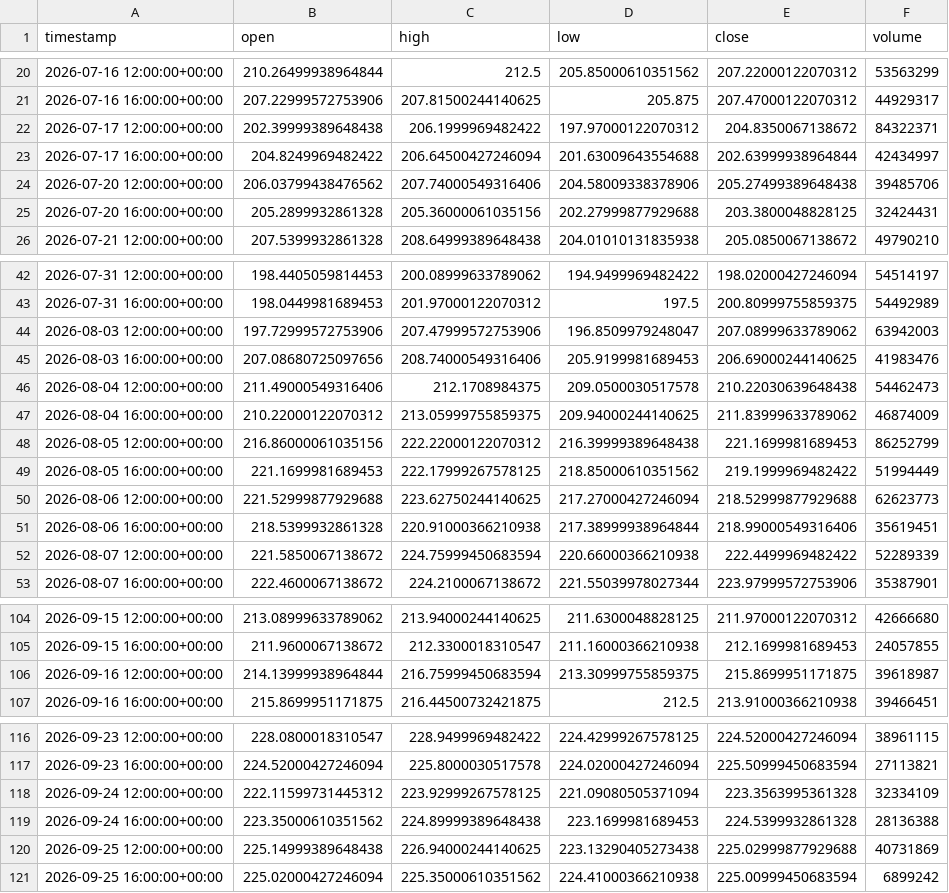
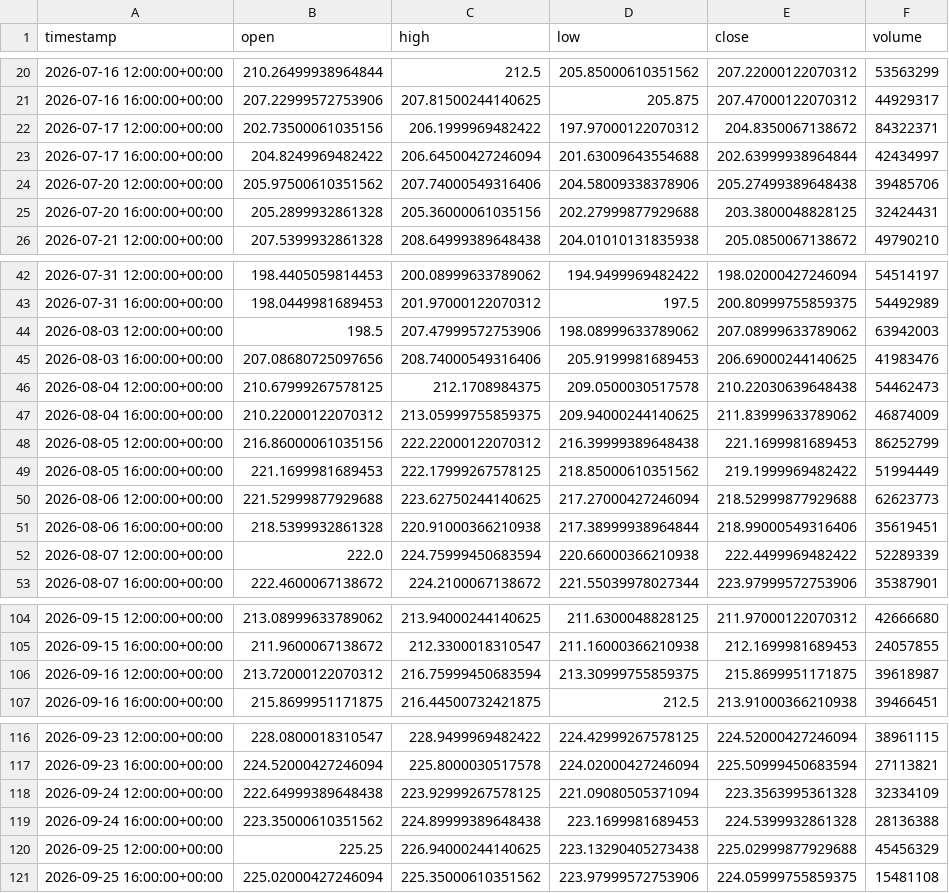
Before and after one commit to maraky122/mesa-brooks, a CSV file: data/ohlc/NVDA_4h.csv, drawn as a sheet; only a part is shown, gaps mark what is left out.

Commit message:
data: atualização automática de dados OHLC 2026-09-25 18:59 UTC

```diff
--- a/data/ohlc/NVDA_4h.csv
+++ b/data/ohlc/NVDA_4h.csv
@@ -21,5 +21,5 @@ timestamp,open,high,low,close,volume
 2026-07-16 16:00:00+00:00,207.22999572753906,207.81500244140625,205.875,207.47000122070312,44929317
-2026-07-17 12:00:00+00:00,202.39999389648438,206.1999969482422,197.97000122070312,204.8350067138672,84322371
+2026-07-17 12:00:00+00:00,202.73500061035156,206.1999969482422,197.97000122070312,204.8350067138672,84322371
 2026-07-17 16:00:00+00:00,204.8249969482422,206.64500427246094,201.63009643554688,202.63999938964844,42434997
-2026-07-20 12:00:00+00:00,206.03799438476562,207.74000549316406,204.58009338378906,205.27499389648438,39485706
+2026-07-20 12:00:00+00:00,205.97500610351562,207.74000549316406,204.58009338378906,205.27499389648438,39485706
 2026-07-20 16:00:00+00:00,205.2899932861328,205.36000061035156,202.27999877929688,203.3800048828125,32424431
@@ -43,5 +43,5 @@ timestamp,open,high,low,close,volume
 2026-07-31 16:00:00+00:00,198.0449981689453,201.97000122070312,197.5,200.80999755859375,54492989
-2026-08-03 12:00:00+00:00,197.72999572753906,207.47999572753906,196.8509979248047,207.08999633789062,63942003
+2026-08-03 12:00:00+00:00,198.5,207.47999572753906,198.08999633789062,207.08999633789062,63942003
 2026-08-03 16:00:00+00:00,207.08680725097656,208.74000549316406,205.9199981689453,206.69000244140625,41983476
-2026-08-04 12:00:00+00:00,211.49000549316406,212.1708984375,209.0500030517578,210.22030639648438,54462473
+2026-08-04 12:00:00+00:00,210.67999267578125,212.1708984375,209.0500030517578,210.22030639648438,54462473
 2026-08-04 16:00:00+00:00,210.22000122070312,213.05999755859375,209.94000244140625,211.83999633789062,46874009
@@ -51,3 +51,3 @@ timestamp,open,high,low,close,volume
 2026-08-06 16:00:00+00:00,218.5399932861328,220.91000366210938,217.38999938964844,218.99000549316406,35619451
-2026-08-07 12:00:00+00:00,221.5850067138672,224.75999450683594,220.66000366210938,222.4499969482422,52289339
+2026-08-07 12:00:00+00:00,222.0,224.75999450683594,220.66000366210938,222.4499969482422,52289339
 2026-08-07 16:00:00+00:00,222.4600067138672,224.2100067138672,221.55039978027344,223.97999572753906,35387901
@@ -105,3 +105,3 @@ timestamp,open,high,low,close,volume
 2026-09-15 16:00:00+00:00,211.9600067138672,212.3300018310547,211.16000366210938,212.1699981689453,24057855
-2026-09-16 12:00:00+00:00,214.13999938964844,216.75999450683594,213.30999755859375,215.8699951171875,39618987
+2026-09-16 12:00:00+00:00,213.72000122070312,216.75999450683594,213.30999755859375,215.8699951171875,39618987
 2026-09-16 16:00:00+00:00,215.8699951171875,216.44500732421875,212.5,213.91000366210938,39466451
@@ -117,5 +117,5 @@ timestamp,open,high,low,close,volume
 2026-09-23 16:00:00+00:00,224.52000427246094,225.8000030517578,224.02000427246094,225.50999450683594,27113821
-2026-09-24 12:00:00+00:00,222.11599731445312,223.92999267578125,221.09080505371094,223.3563995361328,32334109
+2026-09-24 12:00:00+00:00,222.64999389648438,223.92999267578125,221.09080505371094,223.3563995361328,32334109
 2026-09-24 16:00:00+00:00,223.35000610351562,224.89999389648438,223.1699981689453,224.5399932861328,28136388
-2026-09-25 12:00:00+00:00,225.14999389648438,226.94000244140625,223.13290405273438,225.02999877929688,40731869
-2026-09-25 16:00:00+00:00,225.02000427246094,225.35000610351562,224.41000366210938,225.00999450683594,6899242
+2026-09-25 12:00:00+00:00,225.25,226.94000244140625,223.13290405273438,225.02999877929688,45456329
+2026-09-25 16:00:00+00:00,225.02000427246094,225.35000610351562,223.97999572753906,224.05999755859375,15481108
```
Also changed, not shown: data/ohlc/GCF_1h.csv, data/ohlc/NVDA_1d.csv, 26 other files.
